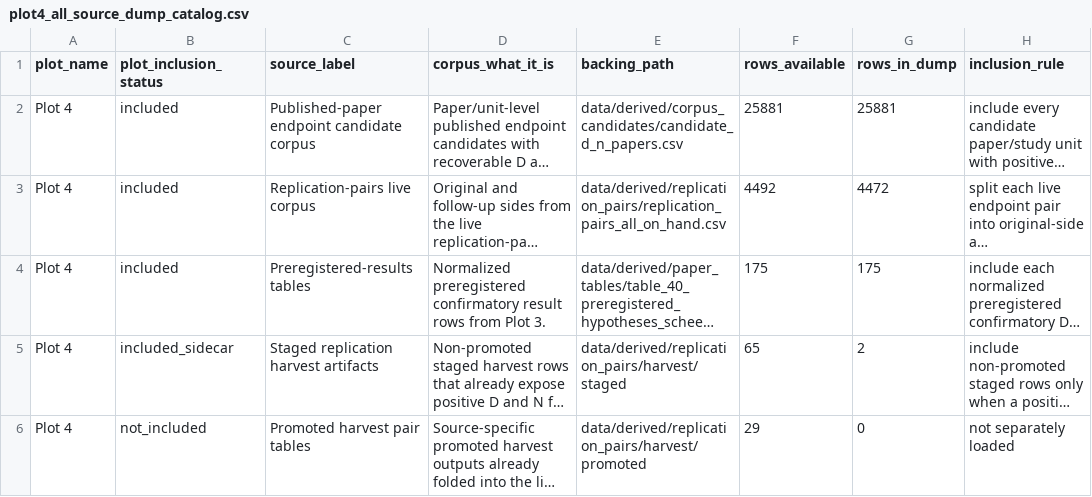
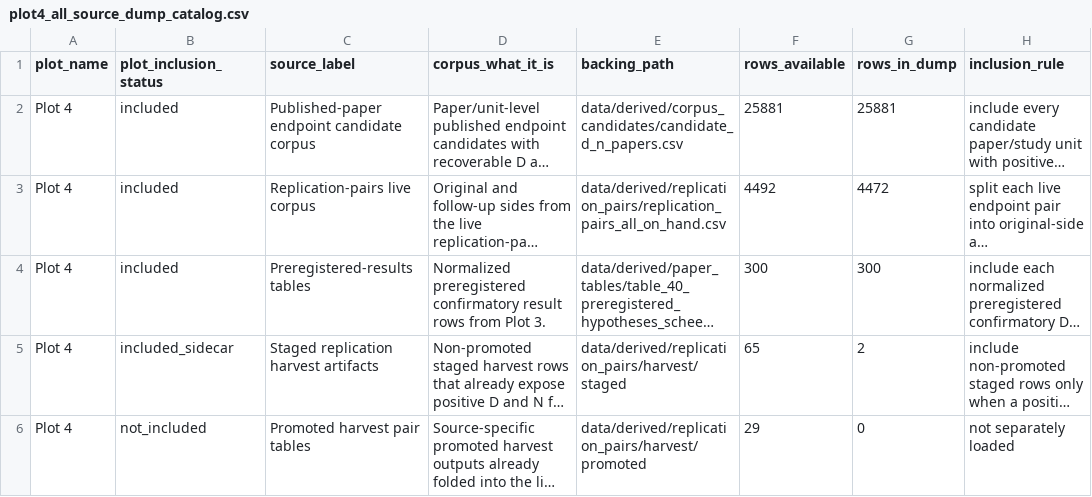
Before and after one commit to rexdouglass/PublishedSmallNStudiesDon-tMatter, a CSV file: data/derived/effect_inflation_dataset/plot4_all_source_dump_catalog.csv, drawn as a sheet; only a part is shown; long unchanged cells end in …; the diff names each change by its address in the sheet, - before the commit and + after, or states it on an @@ line.

```diff
--- a/data/derived/effect_inflation_dataset/plot4_all_source_dump_catalog.csv
+++ b/data/derived/effect_inflation_dataset/plot4_all_source_dump_catalog.csv
-F4 (rows_available): 175
+F4 (rows_available): 300
-G4 (rows_in_dump): 175
+G4 (rows_in_dump): 300
```
Also changed, not shown: data/derived/effect_inflation_dataset/plot3_preregistered_criteria_matrix.csv, data/derived/effect_inflation_dataset/plot3_preregistered_source_catalog.csv, 12 other files.
